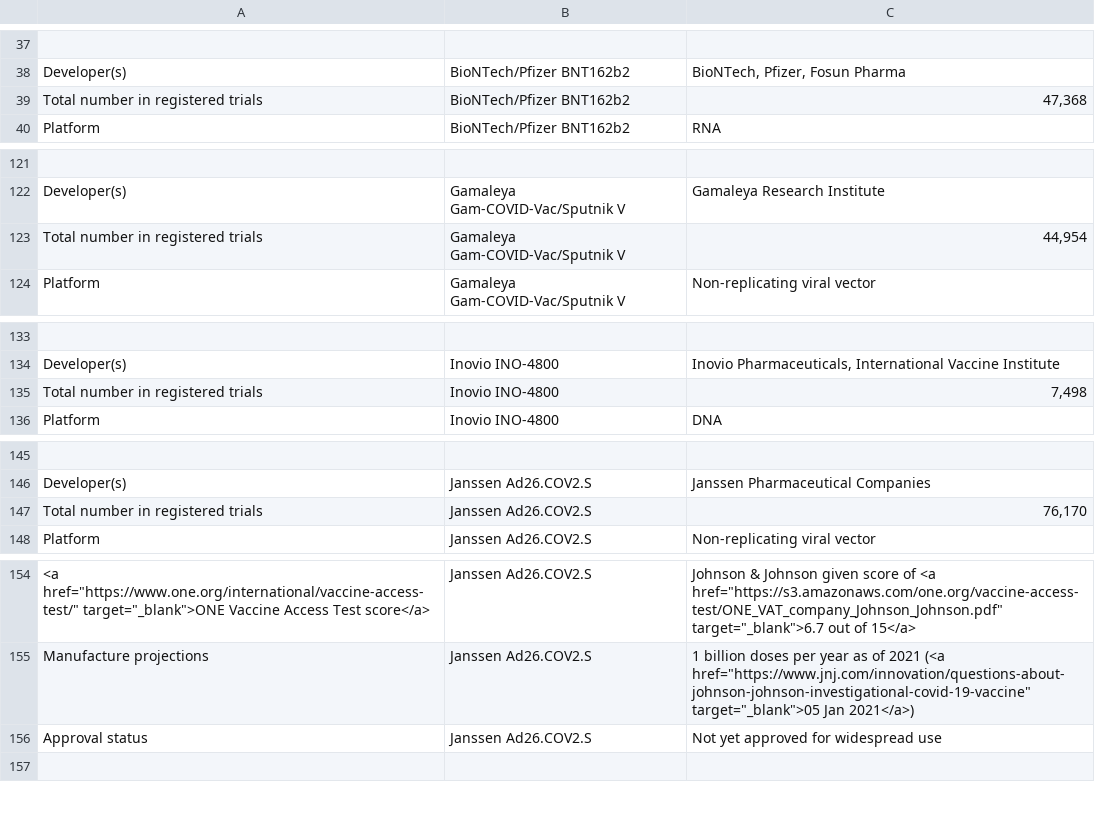
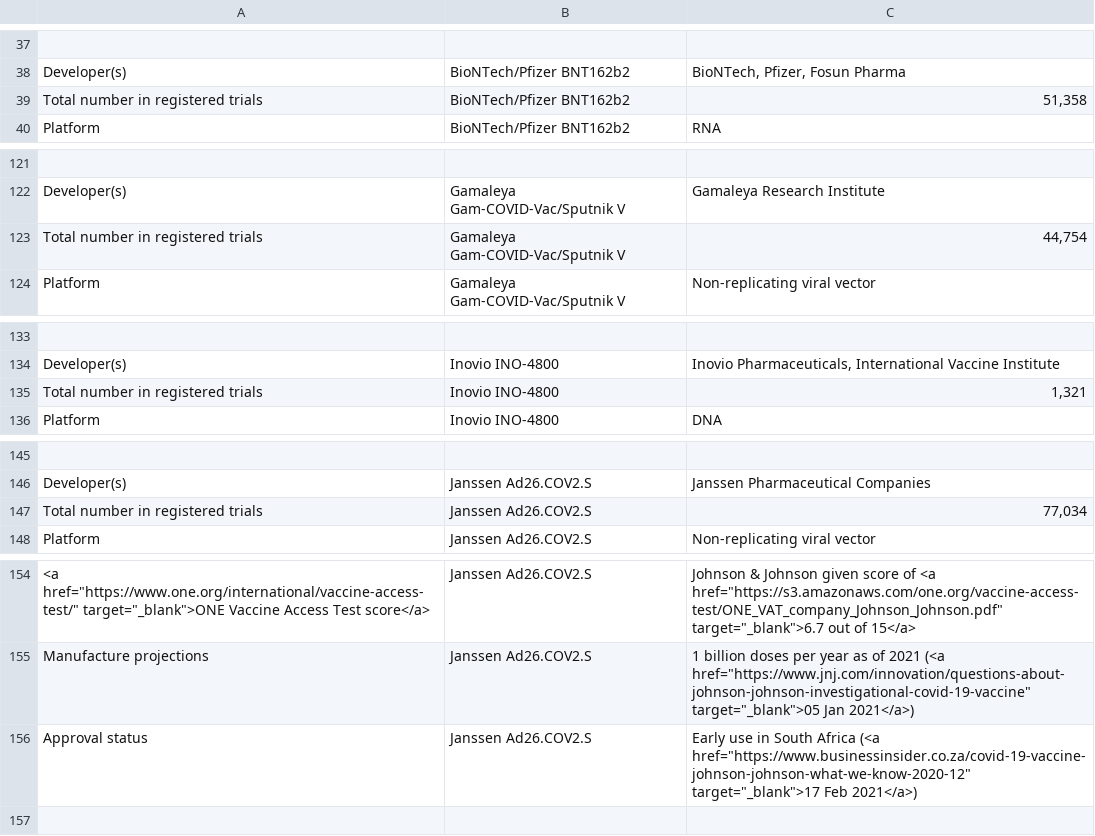
Before and after one commit to vac-lshtm/VaC_tracker, a CSV file: input_data/VAC_LSHTM_implementation.csv, drawn as a sheet; only a part is shown, gaps mark what is left out; the diff covers the shown part only; the diff names each change by its address in the sheet, - before the commit and + after, or states it on an @@ line.

```diff
--- a/input_data/VAC_LSHTM_implementation.csv
+++ b/input_data/VAC_LSHTM_implementation.csv
-C39: 47,368
+C39: 51,358
-C123: 44,954
+C123: 44,754
-C135: 7,498
+C135: 1,321
-C147: 76,170
+C147: 77,034
-C156: Not yet approved for widespread use
+C156: Early use in South Africa (<a href="https://www.businessinsider.co.za/covid-19-vaccine-johnson-johnson-what-we-know-2020-12" target="_blank">17 Feb 2021</a>)
```
Also changed, not shown: 4 edited cells elsewhere in this file, input_data/VaC_LSHTM_eligible_studies.csv, input_data/VaC_LSHTM_landscape.csv, 16 other files.
